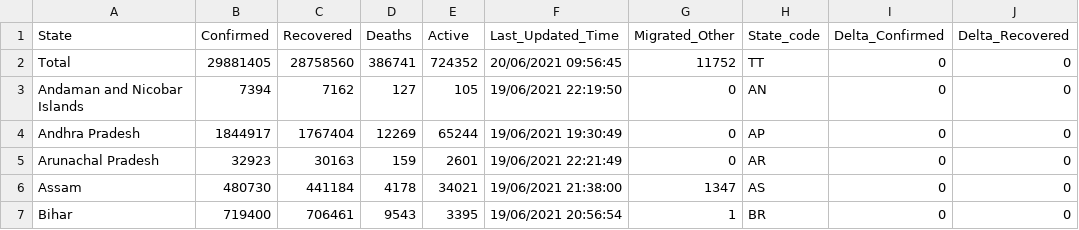
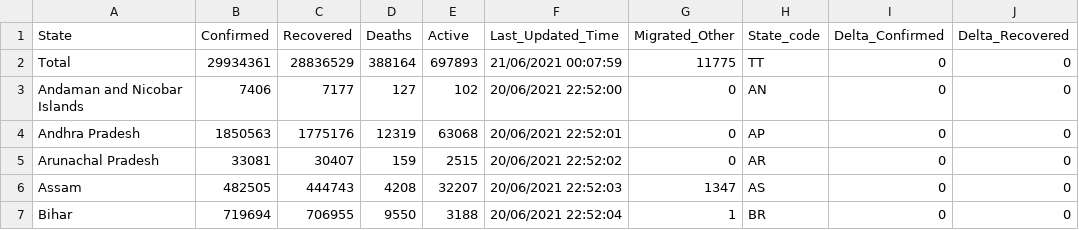
Before and after one commit to arya46/Covid-19-EDA, a CSV file: data/covidIN_state_wise.csv, drawn as a sheet; only a part is shown; the diff covers the shown part only; the diff names each change by its address in the sheet, - before the commit and + after, or states it on an @@ line.

```diff
--- a/data/covidIN_state_wise.csv
+++ b/data/covidIN_state_wise.csv
-B2 (Confirmed): 29881405
+B2 (Confirmed): 29934361
-C2 (Recovered): 28758560
+C2 (Recovered): 28836529
-D2 (Deaths): 386741
+D2 (Deaths): 388164
-E2 (Active): 724352
+E2 (Active): 697893
-F2 (Last_Updated_Time): 20/06/2021 09:56:45
+F2 (Last_Updated_Time): 21/06/2021 00:07:59
-G2 (Migrated_Other): 11752
+G2 (Migrated_Other): 11775
-B3 (Confirmed): 7394
+B3 (Confirmed): 7406
-C3 (Recovered): 7162
+C3 (Recovered): 7177
-E3 (Active): 105
+E3 (Active): 102
-F3 (Last_Updated_Time): 19/06/2021 22:19:50
+F3 (Last_Updated_Time): 20/06/2021 22:52:00
-B4 (Confirmed): 1844917
+B4 (Confirmed): 1850563
-C4 (Recovered): 1767404
+C4 (Recovered): 1775176
-D4 (Deaths): 12269
+D4 (Deaths): 12319
-E4 (Active): 65244
+E4 (Active): 63068
-F4 (Last_Updated_Time): 19/06/2021 19:30:49
+F4 (Last_Updated_Time): 20/06/2021 22:52:01
-B5 (Confirmed): 32923
+B5 (Confirmed): 33081
-C5 (Recovered): 30163
+C5 (Recovered): 30407
-E5 (Active): 2601
+E5 (Active): 2515
-F5 (Last_Updated_Time): 19/06/2021 22:21:49
+F5 (Last_Updated_Time): 20/06/2021 22:52:02
-B6 (Confirmed): 480730
+B6 (Confirmed): 482505
-C6 (Recovered): 441184
+C6 (Recovered): 444743
-D6 (Deaths): 4178
+D6 (Deaths): 4208
-E6 (Active): 34021
+E6 (Active): 32207
-F6 (Last_Updated_Time): 19/06/2021 21:38:00
+F6 (Last_Updated_Time): 20/06/2021 22:52:03
-B7 (Confirmed): 719400
+B7 (Confirmed): 719694
-C7 (Recovered): 706461
+C7 (Recovered): 706955
-D7 (Deaths): 9543
+D7 (Deaths): 9550
-E7 (Active): 3395
+E7 (Active): 3188
-F7 (Last_Updated_Time): 19/06/2021 20:56:54
+F7 (Last_Updated_Time): 20/06/2021 22:52:04
```
Also changed, not shown: 150 edited cells elsewhere in this file, data/covidIN_districtwise_current.csv, 2 other files.
